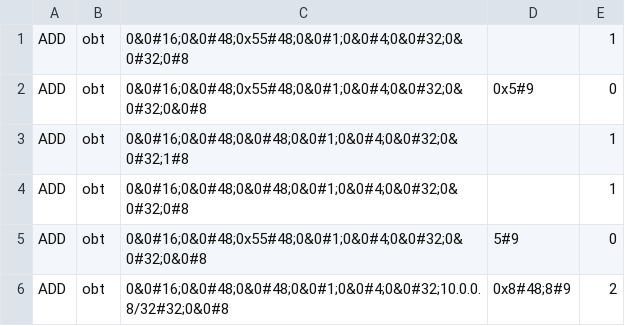
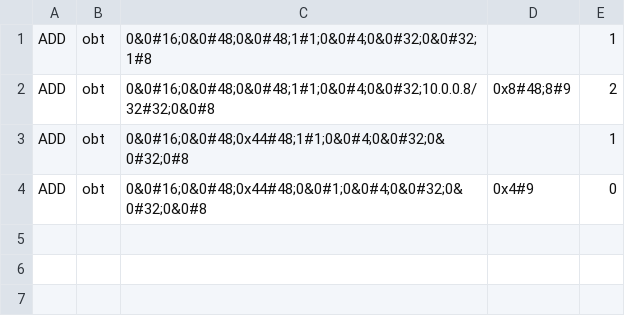
Before and after one commit to cornell-netlab/avenir, a CSV file: synthesis/benchmarks/retargeting/physical_OF_soln.csv, drawn as a sheet.

```diff
--- a/synthesis/benchmarks/retargeting/physical_OF_soln.csv
+++ b/synthesis/benchmarks/retargeting/physical_OF_soln.csv
@@ -1,6 +1,4 @@
-ADD,obt,0&0#16;0&0#48;0x55#48;0&0#1;0&0#4;0&0#32;0&0#32;0#8,,1
-ADD,obt,0&0#16;0&0#48;0x55#48;0&0#1;0&0#4;0&0#32;0&0#32;0&0#8,0x5#9,0
-ADD,obt,0&0#16;0&0#48;0&0#48;0&0#1;0&0#4;0&0#32;0&0#32;1#8,,1
-ADD,obt,0&0#16;0&0#48;0&0#48;0&0#1;0&0#4;0&0#32;0&0#32;0#8,,1
-ADD,obt,0&0#16;0&0#48;0x55#48;0&0#1;0&0#4;0&0#32;0&0#32;0&0#8,5#9,0
-ADD,obt,0&0#16;0&0#48;0&0#48;0&0#1;0&0#4;0&0#32;10.0.0.8/32#32;0&0#8,0x8#48;8#9,2
+ADD,obt,0&0#16;0&0#48;0&0#48;1#1;0&0#4;0&0#32;0&0#32;1#8,,1
+ADD,obt,0&0#16;0&0#48;0&0#48;1#1;0&0#4;0&0#32;10.0.0.8/32#32;0&0#8,0x8#48;8#9,2
+ADD,obt,0&0#16;0&0#48;0x44#48;1#1;0&0#4;0&0#32;0&0#32;0#8,,1
+ADD,obt,0&0#16;0&0#48;0x44#48;0&0#1;0&0#4;0&0#32;0&0#32;0&0#8,0x4#9,0
```
Also changed, not shown: 4 other files.
